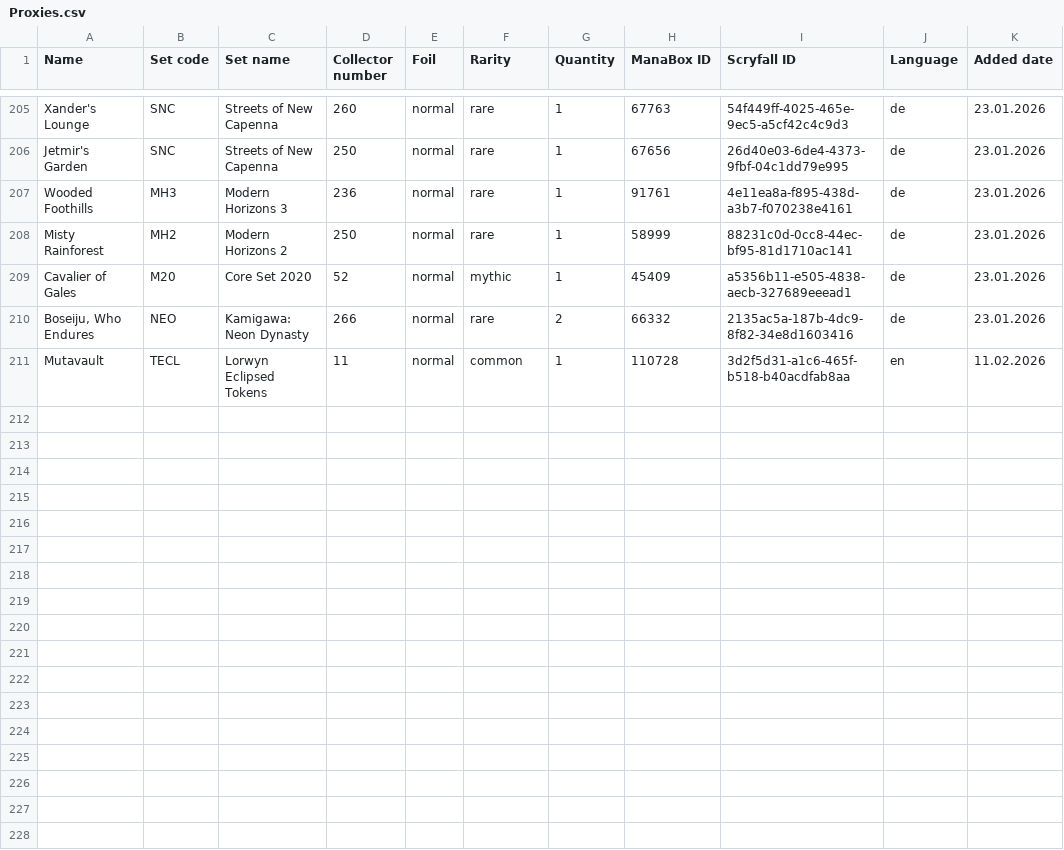
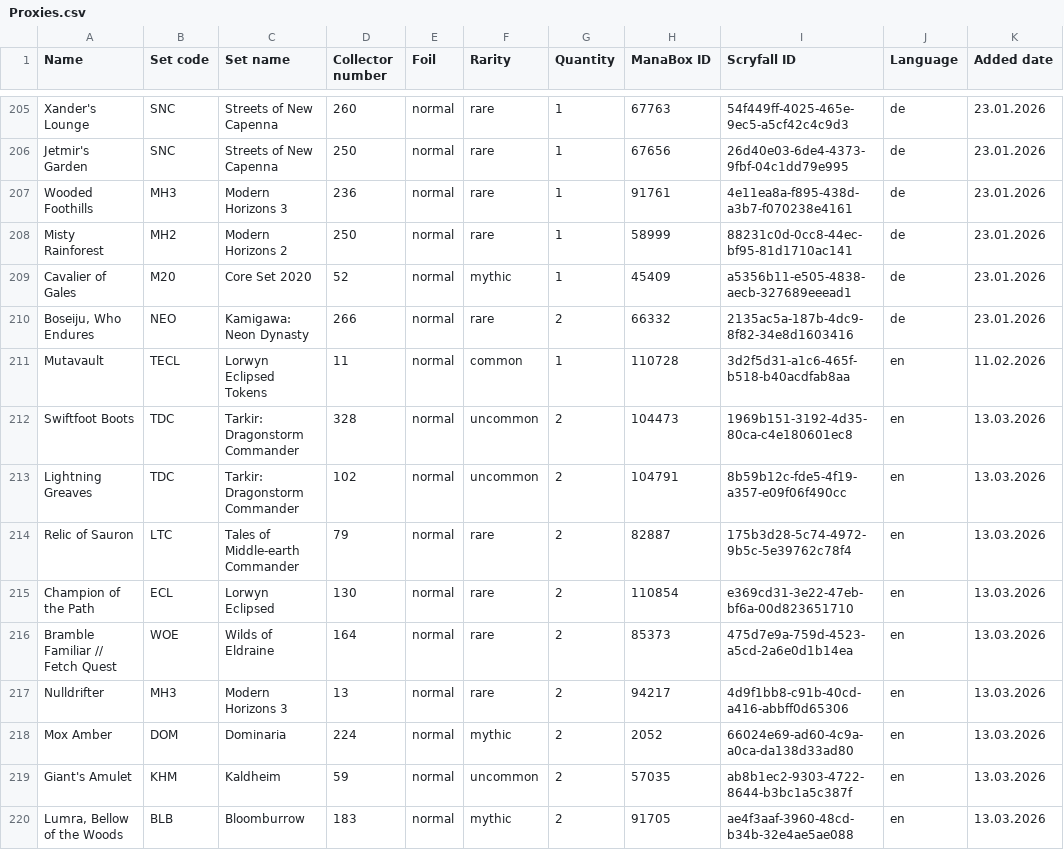
Before and after one commit to Juvinhel/Magic-the-Gathering, a CSV file: Raw/Proxies.csv, drawn as a sheet; only a part is shown, gaps mark what is left out.

```diff
--- a/Raw/Proxies.csv
+++ b/Raw/Proxies.csv
@@ -211 +211,10 @@ Cavalier of Gales,M20,Core Set 2020,52,normal,mythic,1,45409,a5356b11-e505-4838-
 Mutavault,TECL,Lorwyn Eclipsed Tokens,11,normal,common,1,110728,3d2f5d31-a1c6-465f-b518-b40acdfab8aa,en,11.02.2026
+Swiftfoot Boots,TDC,Tarkir: Dragonstorm Commander,328,normal,uncommon,2,104473,1969b151-3192-4d35-80ca-c4e180601ec8,en,13.03.2026
+Lightning Greaves,TDC,Tarkir: Dragonstorm Commander,102,normal,uncommon,2,104791,8b59b12c-fde5-4f19-a357-e09f06f490cc,en,13.03.2026
+Relic of Sauron,LTC,Tales of Middle-earth Commander,79,normal,rare,2,82887,175b3d28-5c74-4972-9b5c-5e39762c78f4,en,13.03.2026
+Champion of the Path,ECL,Lorwyn Eclipsed,130,normal,rare,2,110854,e369cd31-3e22-47eb-bf6a-00d823651710,en,13.03.2026
+Bramble Familiar // Fetch Quest,WOE,Wilds of Eldraine,164,normal,rare,2,85373,475d7e9a-759d-4523-a5cd-2a6e0d1b14ea,en,13.03.2026
+Nulldrifter,MH3,Modern Horizons 3,13,normal,rare,2,94217,4d9f1bb8-c91b-40cd-a416-abbff0d65306,en,13.03.2026
+Mox Amber,DOM,Dominaria,224,normal,mythic,2,2052,66024e69-ad60-4c9a-a0ca-da138d33ad80,en,13.03.2026
+Giant's Amulet,KHM,Kaldheim,59,normal,uncommon,2,57035,ab8b1ec2-9303-4722-8644-b3bc1a5c387f,en,13.03.2026
+"Lumra, Bellow of the Woods",BLB,Bloomburrow,183,normal,mythic,2,91705,ae4f3aaf-3960-48cd-b34b-32e4ae5ae088,en,13.03.2026
```
Also changed, not shown: Collections/Grundstein.csv, Collections/Krieg der Brüder.csv, 18 other files.
